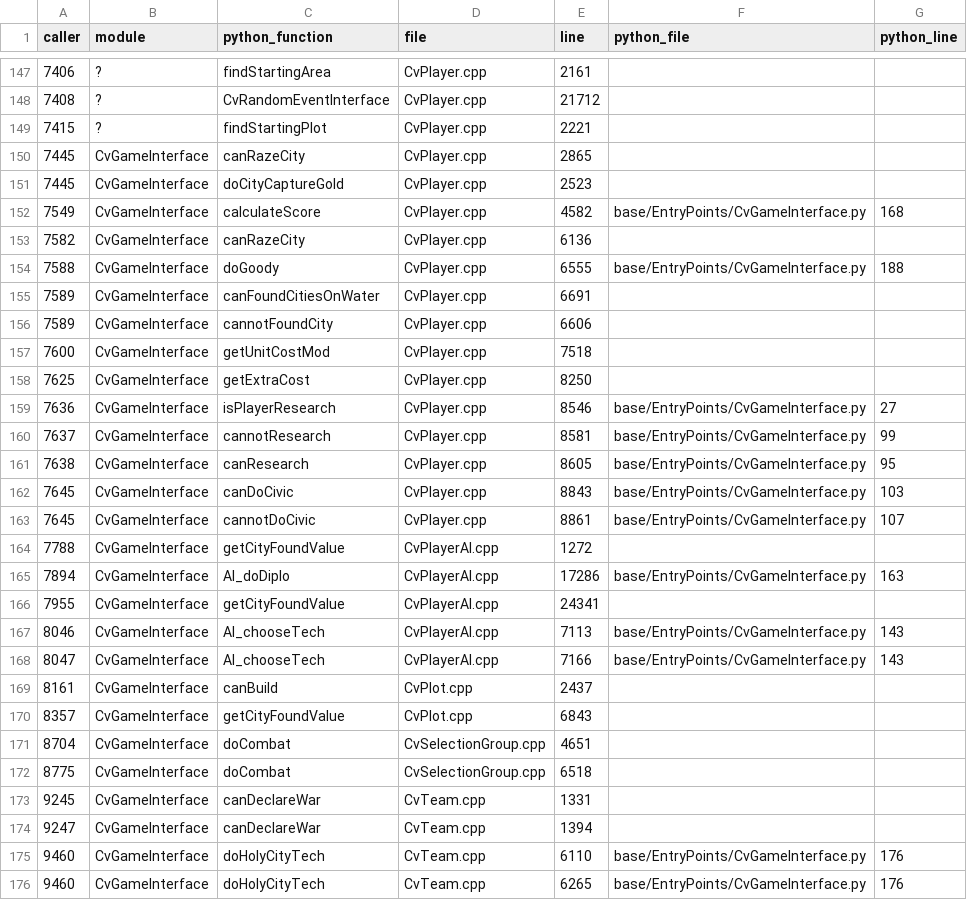
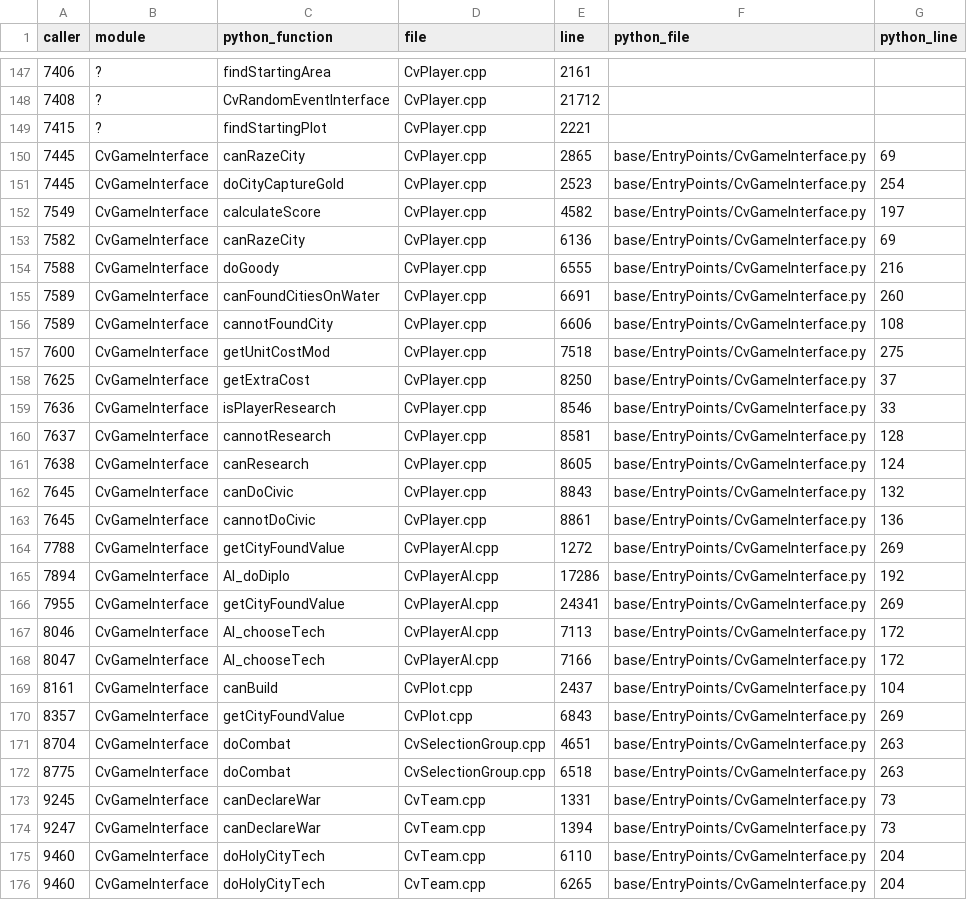
Before and after one commit to GertaBool/RoM, a TSV file: codemap/map/cpp_to_py.tsv, drawn as a sheet; only a part is shown, gaps mark what is left out; the diff covers the shown part only.

```diff
--- a/codemap/map/cpp_to_py.tsv
+++ b/codemap/map/cpp_to_py.tsv
@@ -149,28 +149,28 @@ caller	module	python_function	file	line	python_file	python_line
 7415	?	findStartingPlot	CvPlayer.cpp	2221		
-7445	CvGameInterface	canRazeCity	CvPlayer.cpp	2865		
-7445	CvGameInterface	doCityCaptureGold	CvPlayer.cpp	2523		
-7549	CvGameInterface	calculateScore	CvPlayer.cpp	4582	base/EntryPoints/CvGameInterface.py	168
-7582	CvGameInterface	canRazeCity	CvPlayer.cpp	6136		
-7588	CvGameInterface	doGoody	CvPlayer.cpp	6555	base/EntryPoints/CvGameInterface.py	188
-7589	CvGameInterface	canFoundCitiesOnWater	CvPlayer.cpp	6691		
-7589	CvGameInterface	cannotFoundCity	CvPlayer.cpp	6606		
-7600	CvGameInterface	getUnitCostMod	CvPlayer.cpp	7518		
-7625	CvGameInterface	getExtraCost	CvPlayer.cpp	8250		
-7636	CvGameInterface	isPlayerResearch	CvPlayer.cpp	8546	base/EntryPoints/CvGameInterface.py	27
-7637	CvGameInterface	cannotResearch	CvPlayer.cpp	8581	base/EntryPoints/CvGameInterface.py	99
-7638	CvGameInterface	canResearch	CvPlayer.cpp	8605	base/EntryPoints/CvGameInterface.py	95
-7645	CvGameInterface	canDoCivic	CvPlayer.cpp	8843	base/EntryPoints/CvGameInterface.py	103
-7645	CvGameInterface	cannotDoCivic	CvPlayer.cpp	8861	base/EntryPoints/CvGameInterface.py	107
-7788	CvGameInterface	getCityFoundValue	CvPlayerAI.cpp	1272		
-7894	CvGameInterface	AI_doDiplo	CvPlayerAI.cpp	17286	base/EntryPoints/CvGameInterface.py	163
-7955	CvGameInterface	getCityFoundValue	CvPlayerAI.cpp	24341		
-8046	CvGameInterface	AI_chooseTech	CvPlayerAI.cpp	7113	base/EntryPoints/CvGameInterface.py	143
-8047	CvGameInterface	AI_chooseTech	CvPlayerAI.cpp	7166	base/EntryPoints/CvGameInterface.py	143
-8161	CvGameInterface	canBuild	CvPlot.cpp	2437		
-8357	CvGameInterface	getCityFoundValue	CvPlot.cpp	6843		
-8704	CvGameInterface	doCombat	CvSelectionGroup.cpp	4651		
-8775	CvGameInterface	doCombat	CvSelectionGroup.cpp	6518		
-9245	CvGameInterface	canDeclareWar	CvTeam.cpp	1331		
-9247	CvGameInterface	canDeclareWar	CvTeam.cpp	1394		
-9460	CvGameInterface	doHolyCityTech	CvTeam.cpp	6110	base/EntryPoints/CvGameInterface.py	176
-9460	CvGameInterface	doHolyCityTech	CvTeam.cpp	6265	base/EntryPoints/CvGameInterface.py	176
+7445	CvGameInterface	canRazeCity	CvPlayer.cpp	2865	base/EntryPoints/CvGameInterface.py	69
+7445	CvGameInterface	doCityCaptureGold	CvPlayer.cpp	2523	base/EntryPoints/CvGameInterface.py	254
+7549	CvGameInterface	calculateScore	CvPlayer.cpp	4582	base/EntryPoints/CvGameInterface.py	197
+7582	CvGameInterface	canRazeCity	CvPlayer.cpp	6136	base/EntryPoints/CvGameInterface.py	69
+7588	CvGameInterface	doGoody	CvPlayer.cpp	6555	base/EntryPoints/CvGameInterface.py	216
+7589	CvGameInterface	canFoundCitiesOnWater	CvPlayer.cpp	6691	base/EntryPoints/CvGameInterface.py	260
+7589	CvGameInterface	cannotFoundCity	CvPlayer.cpp	6606	base/EntryPoints/CvGameInterface.py	108
+7600	CvGameInterface	getUnitCostMod	CvPlayer.cpp	7518	base/EntryPoints/CvGameInterface.py	275
+7625	CvGameInterface	getExtraCost	CvPlayer.cpp	8250	base/EntryPoints/CvGameInterface.py	37
+7636	CvGameInterface	isPlayerResearch	CvPlayer.cpp	8546	base/EntryPoints/CvGameInterface.py	33
+7637	CvGameInterface	cannotResearch	CvPlayer.cpp	8581	base/EntryPoints/CvGameInterface.py	128
+7638	CvGameInterface	canResearch	CvPlayer.cpp	8605	base/EntryPoints/CvGameInterface.py	124
+7645	CvGameInterface	canDoCivic	CvPlayer.cpp	8843	base/EntryPoints/CvGameInterface.py	132
+7645	CvGameInterface	cannotDoCivic	CvPlayer.cpp	8861	base/EntryPoints/CvGameInterface.py	136
+7788	CvGameInterface	getCityFoundValue	CvPlayerAI.cpp	1272	base/EntryPoints/CvGameInterface.py	269
+7894	CvGameInterface	AI_doDiplo	CvPlayerAI.cpp	17286	base/EntryPoints/CvGameInterface.py	192
+7955	CvGameInterface	getCityFoundValue	CvPlayerAI.cpp	24341	base/EntryPoints/CvGameInterface.py	269
+8046	CvGameInterface	AI_chooseTech	CvPlayerAI.cpp	7113	base/EntryPoints/CvGameInterface.py	172
+8047	CvGameInterface	AI_chooseTech	CvPlayerAI.cpp	7166	base/EntryPoints/CvGameInterface.py	172
+8161	CvGameInterface	canBuild	CvPlot.cpp	2437	base/EntryPoints/CvGameInterface.py	104
+8357	CvGameInterface	getCityFoundValue	CvPlot.cpp	6843	base/EntryPoints/CvGameInterface.py	269
+8704	CvGameInterface	doCombat	CvSelectionGroup.cpp	4651	base/EntryPoints/CvGameInterface.py	263
+8775	CvGameInterface	doCombat	CvSelectionGroup.cpp	6518	base/EntryPoints/CvGameInterface.py	263
+9245	CvGameInterface	canDeclareWar	CvTeam.cpp	1331	base/EntryPoints/CvGameInterface.py	73
+9247	CvGameInterface	canDeclareWar	CvTeam.cpp	1394	base/EntryPoints/CvGameInterface.py	73
+9460	CvGameInterface	doHolyCityTech	CvTeam.cpp	6110	base/EntryPoints/CvGameInterface.py	204
+9460	CvGameInterface	doHolyCityTech	CvTeam.cpp	6265	base/EntryPoints/CvGameInterface.py	204
```
Also changed, not shown: 65 edited cells elsewhere in this file, codemap/map/event_handlers.tsv, codemap/map/hardcoded.tsv, 17 other files.
